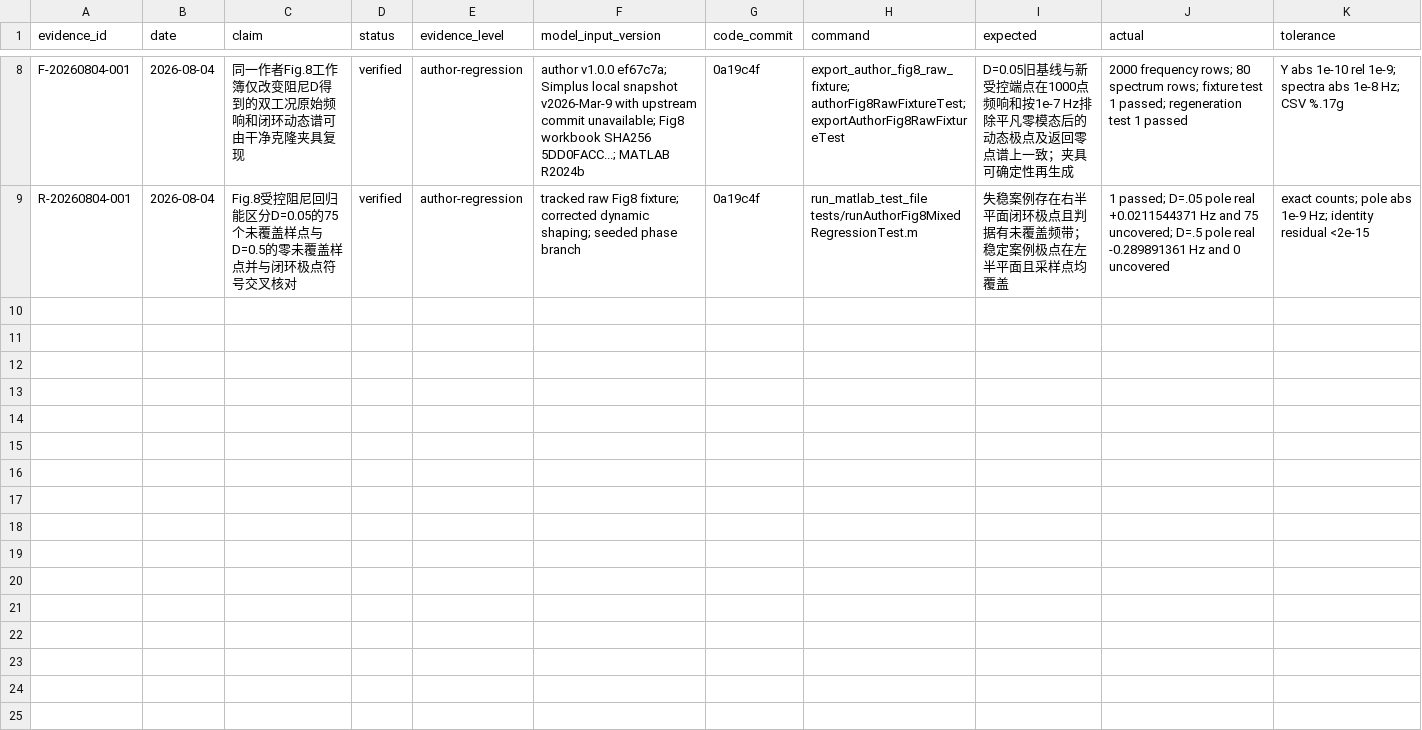
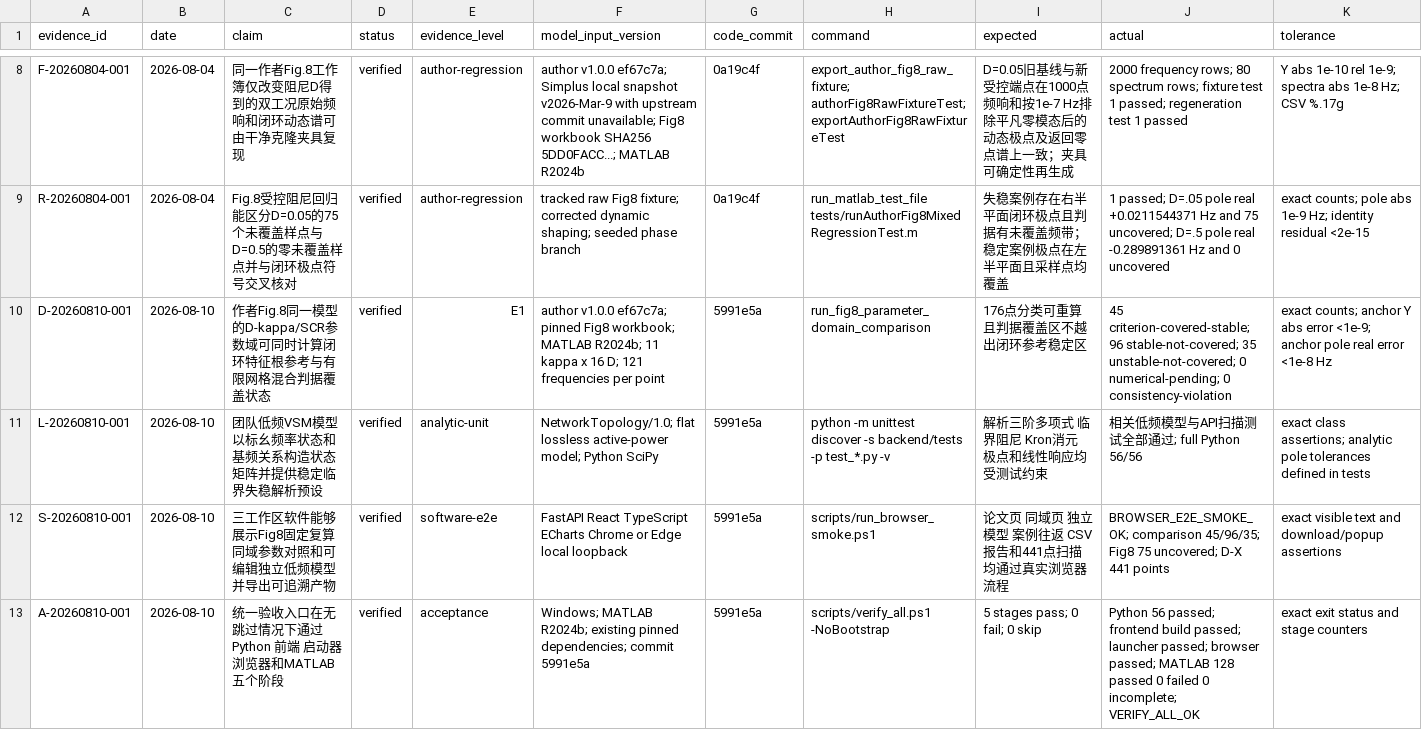
Before and after one commit to bailandanwang945/grid-forming-converter-stability, a CSV file: notes/EVIDENCE_LEDGER.csv, drawn as a sheet; only a part is shown, gaps mark what is left out; rows hold the shown columns only; the diff names each change by its address in the sheet, - before the commit and + after, or states it on an @@ line.

```diff
--- a/notes/EVIDENCE_LEDGER.csv
+++ b/notes/EVIDENCE_LEDGER.csv
+row 10: D-20260810-001 | 2026-08-10 | 作者Fig.8同一模型的D-kappa/SCR参数域可同时计算闭环特征根参考与有限网格混合判据覆盖状态 | verified | E1 | author v1.0.0 ef67c7a; pinned Fig8 workbook; MATLAB R2024b; 11 kappa x 16 D; 121 frequencies per point | 5991e5a | run_fig8_parameter_domain_comparison | 176点分类可重算且判据覆盖区不越出闭环参考稳定区 | 45 criterion-covered-stable; 96 stable-not-covered; 35 unstable-not-covered; 0 numerical-pending; 0 consistency-violation | exact counts; anchor Y abs error <1e-9; anchor pole real error <1e-8 Hz
+row 11: L-20260810-001 | 2026-08-10 | 团队低频VSM模型以标幺频率状态和基频关系构造状态矩阵并提供稳定临界失稳解析预设 | verified | analytic-unit | NetworkTopology/1.0; flat lossless active-power model; Python SciPy | 5991e5a | python -m unittest discover -s backend/tests -p test_*.py -v | 解析三阶多项式 临界阻尼 Kron消元 极点和线性响应均受测试约束 | 相关低频模型与API扫描测试全部通过; full Python 56/56 | exact class assertions; analytic pole tolerances defined in tests
+row 12: S-20260810-001 | 2026-08-10 | 三工作区软件能够展示Fig8固定复算 同域参数对照和可编辑独立低频模型并导出可追溯产物 | verified | software-e2e | FastAPI React TypeScript ECharts Chrome or Edge local loopback | 5991e5a | scripts/run_browser_smoke.ps1 | 论文页 同域页 独立模型 案例往返 CSV 报告和441点扫描均通过真实浏览器流程 | BROWSER_E2E_SMOKE_OK; comparison 45/96/35; Fig8 75 uncovered; D-X 441 points | exact visible text and download/popup assertions
+row 13: A-20260810-001 | 2026-08-10 | 统一验收入口在无跳过情况下通过Python 前端 启动器 浏览器和MATLAB五个阶段 | verified | acceptance | Windows; MATLAB R2024b; existing pinned dependencies; commit 5991e5a | 5991e5a | scripts/verify_all.ps1 -NoBootstrap | 5 stages pass; 0 fail; 0 skip | Python 56 passed; frontend build passed; launcher passed; browser passed; MATLAB 128 passed 0 failed 0 incomplete; VERIFY_ALL_OK | exact exit status and stage counters
```
Also changed, not shown: 10 other files.
